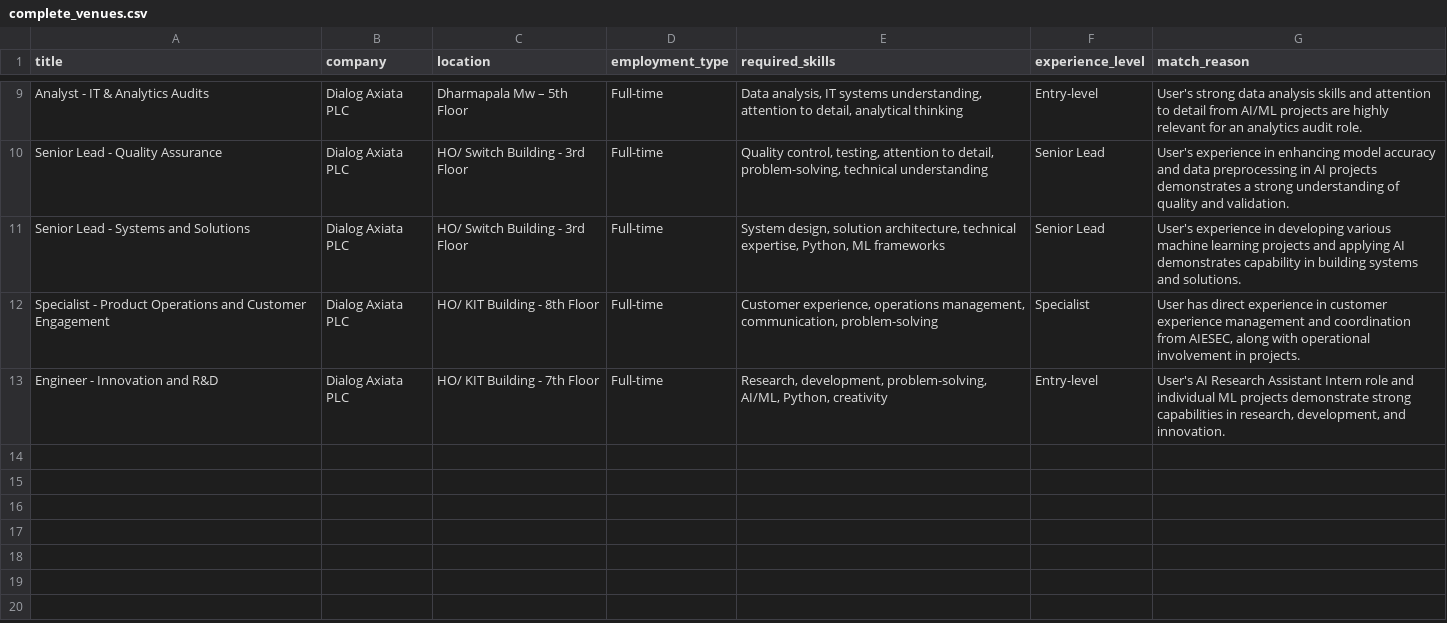
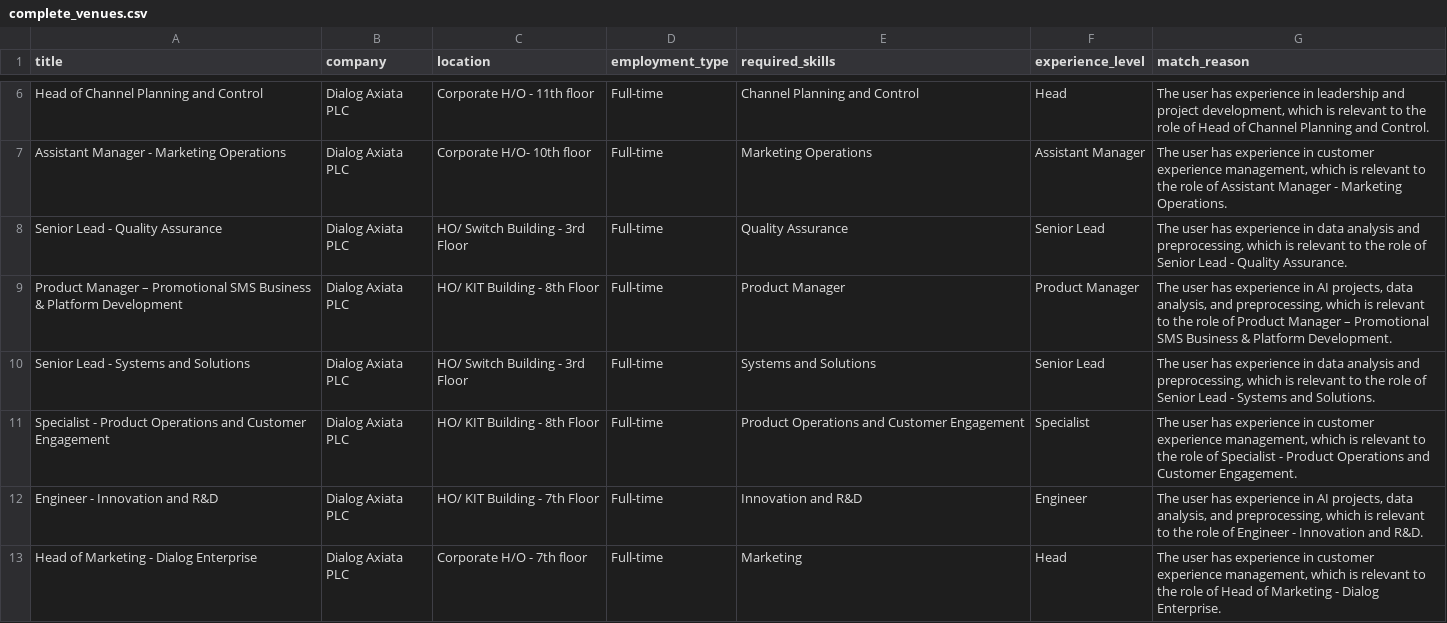
Before and after one commit to Gihan007/job-finder-based-on-cv-requirements-crawl4ai-deepseek, a CSV file: complete_venues.csv, drawn as a sheet; only a part is shown, gaps mark what is left out; removed rows and columns are numbered as before the commit, all else as after; the diff covers the shown part only; the diff names each change by its address in the sheet, - before the commit and + after, or states it on an @@ line.

```diff
--- a/complete_venues.csv
+++ b/complete_venues.csv
-row 9: Analyst - IT & Analytics Audits | Dialog Axiata PLC | Dharmapala Mw – 5th Floor | Full-time | Data analysis, IT systems understanding, attention to detail, analytical thinking | Entry-level | User's strong data analysis skills and attention to detail from AI/ML projects are highly relevant for an analytics audit role.
+row 6: Head of Channel Planning and Control | Dialog Axiata PLC | Corporate H/O - 11th floor | Full-time | Channel Planning and Control | Head | The user has experience in leadership and project development, which is relevant to the role of Head of Channel Planning and Control.
+row 7: Assistant Manager - Marketing Operations | Dialog Axiata PLC | Corporate H/O- 10th floor | Full-time | Marketing Operations | Assistant Manager | The user has experience in customer experience management, which is relevant to the role of Assistant Manager - Marketing Operations.
-E8 (required_skills): Quality control, testing, attention to detail, problem-solving, technical understanding
+E8 (required_skills): Quality Assurance
-G8 (match_reason): User's experience in enhancing model accuracy and data preprocessing in AI projects demonstrates a strong understanding of quality and validation.
+G8 (match_reason): The user has experience in data analysis and preprocessing, which is relevant to the role of Senior Lead - Quality Assurance.
+row 9: Product Manager – Promotional SMS Business & Platform Development | Dialog Axiata PLC | HO/ KIT Building - 8th Floor | Full-time | Product Manager | Product Manager | The user has experience in AI projects, data analysis, and preprocessing, which is relevant to the role of Product Manager – Promotional SMS Business & Platform Development.
-E10 (required_skills): System design, solution architecture, technical expertise, Python, ML frameworks
+E10 (required_skills): Systems and Solutions
-G10 (match_reason): User's experience in developing various machine learning projects and applying AI demonstrates capability in building systems and solutions.
+G10 (match_reason): The user has experience in data analysis and preprocessing, which is relevant to the role of Senior Lead - Systems and Solutions.
-E11 (required_skills): Customer experience, operations management, communication, problem-solving
+E11 (required_skills): Product Operations and Customer Engagement
-G11 (match_reason): User has direct experience in customer experience management and coordination from AIESEC, along with operational involvement in projects.
+G11 (match_reason): The user has experience in customer experience management, which is relevant to the role of Specialist - Product Operations and Customer Engagement.
-E12 (required_skills): Research, development, problem-solving, AI/ML, Python, creativity
+E12 (required_skills): Innovation and R&D
-F12 (experience_level): Entry-level
+F12 (experience_level): Engineer
-G12 (match_reason): User's AI Research Assistant Intern role and individual ML projects demonstrate strong capabilities in research, development, and innovation.
+G12 (match_reason): The user has experience in AI projects, data analysis, and preprocessing, which is relevant to the role of Engineer - Innovation and R&D.
+row 13: Head of Marketing - Dialog Enterprise | Dialog Axiata PLC | Corporate H/O - 7th floor | Full-time | Marketing | Head | The user has experience in customer experience management, which is relevant to the role of Head of Marketing - Dialog Enterprise.
```
Also changed, not shown: 1 added row, 4 removed rows and 10 edited cells elsewhere in this file, 3 other files.
